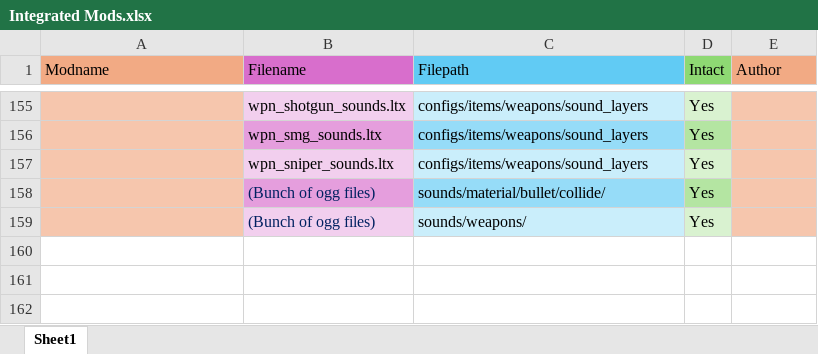
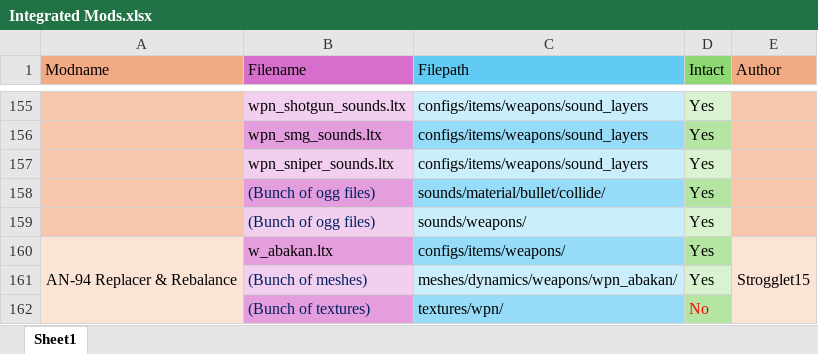
Before and after one commit to GoldsphereShill/Back-to-roots-wip, an Excel workbook: development/Integrated Mods.xlsx, sheet Sheet1, drawn as a sheet; only a part is shown, gaps mark what is left out; values as stored, in another font and other column widths than the file's, no borders; the diff names each change by its address in the sheet, - before the commit and + after, or states it on an @@ line.

Commit message:
Update Integrated Mods.xlsx

```diff
--- a/development/Integrated Mods.xlsx (sheet Sheet1)
+++ b/development/Integrated Mods.xlsx (sheet Sheet1)
+row 160: AN-94 Replacer & Rebalance | w_abakan.ltx | configs/items/weapons/ | Yes | Strogglet15
+row 161:  | (Bunch of meshes) | meshes/dynamics/weapons/wpn_abakan/ | Yes
+row 162:  | (Bunch of textures) | textures/wpn/ | No
```
